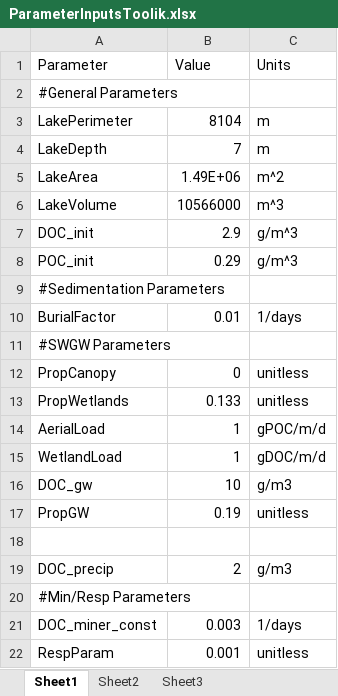
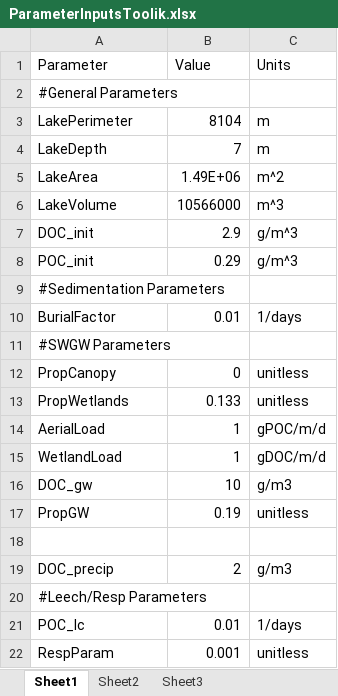
Before and after one commit to GLEON/SOS, an Excel workbook: ToolikLake/ParameterInputsToolik.xlsx, sheet Sheet1, drawn as a sheet; values as stored, in another font and other column widths than the file's, no borders; removed rows and columns are numbered as before the commit, all else as after; the diff names each change by its address in the sheet, - before the commit and + after, or states it on an @@ line.

Commit message:
Toolik param updates

```diff
--- a/ToolikLake/ParameterInputsToolik.xlsx (sheet Sheet1)
+++ b/ToolikLake/ParameterInputsToolik.xlsx (sheet Sheet1)
-A20 (Parameter): #Min/Resp Parameters
+A20 (Parameter): #Leech/Resp Parameters
-row 21: DOC_miner_const | 0.003 | 1/days
+row 21: POC_lc | 0.01 | 1/days
```
Also changed, not shown: 1 other file.
